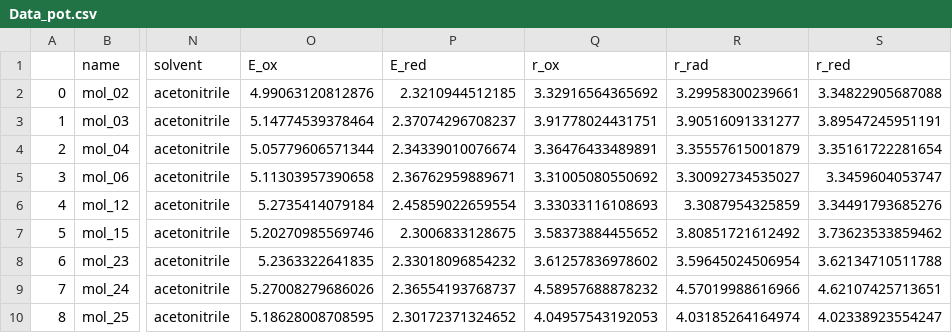
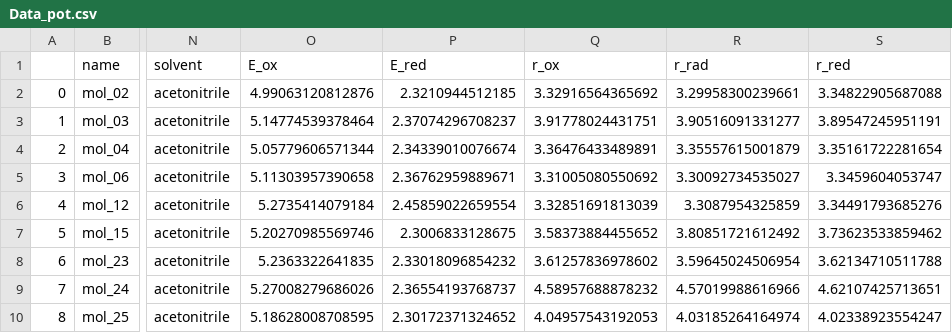
Before and after one commit to pierre-24/publi-ECOBAT-nitroxides, a CSV file: data/Data_pot.csv, drawn as a sheet; only a part is shown, gaps mark what is left out; the diff names each change by its address in the sheet, - before the commit and + after, or states it on an @@ line.

```diff
--- a/data/Data_pot.csv
+++ b/data/Data_pot.csv
-Q6 (r_ox): 3.33033116108693
+Q6 (r_ox): 3.32851691813039
```
Also changed, not shown: data/Data_cplx_Kx1.csv, data/Data_cplx_Kx2.csv, 2 other files.
